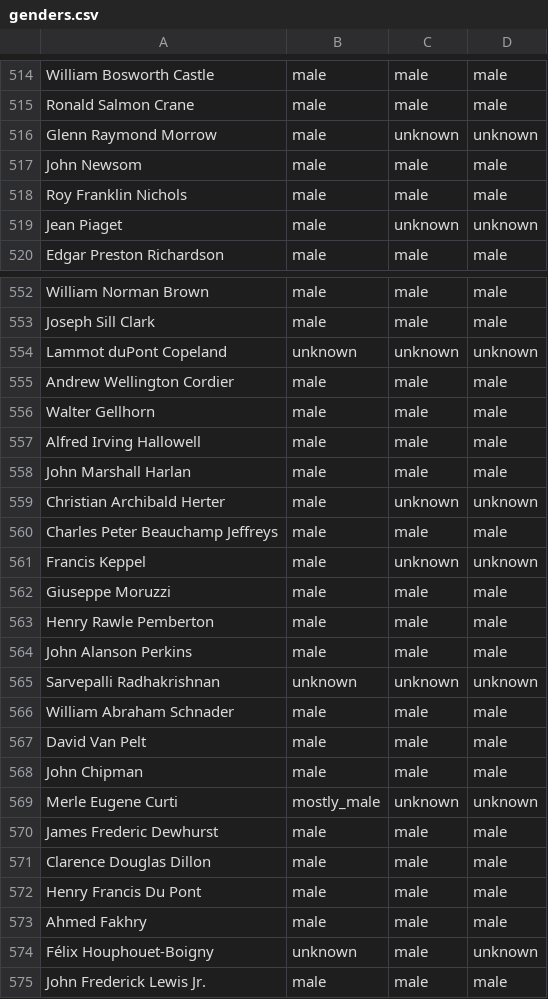
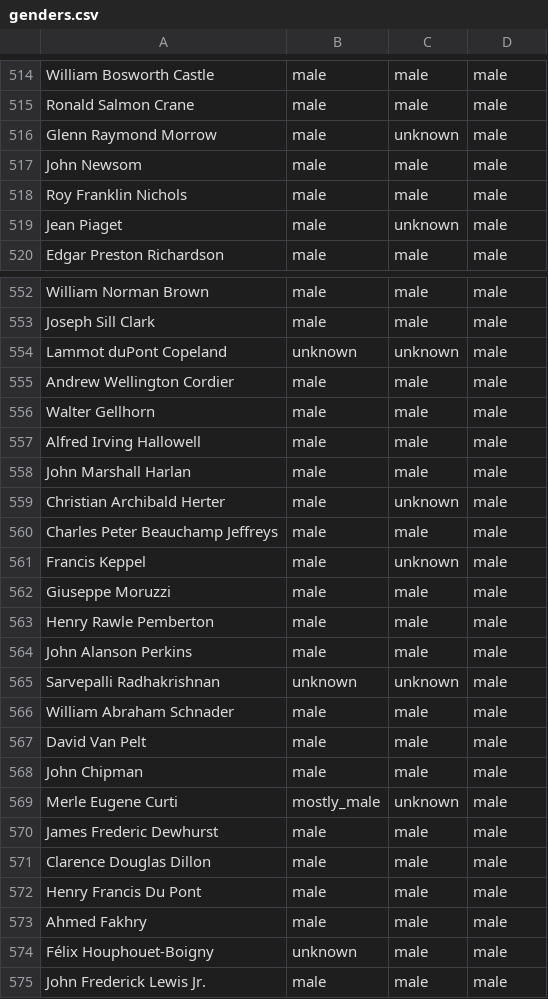
Before and after one commit to dailypenn/data, a CSV file: honorary-degrees-gender-breakdown/genders.csv, drawn as a sheet; only a part is shown, gaps mark what is left out; the diff covers the shown part only.

```diff
--- a/honorary-degrees-gender-breakdown/genders.csv
+++ b/honorary-degrees-gender-breakdown/genders.csv
@@ -515,6 +515,6 @@ William Bosworth Castle,male,male,male
 Ronald Salmon Crane,male,male,male
-Glenn Raymond Morrow,male,unknown,unknown
+Glenn Raymond Morrow,male,unknown,male
 John Newsom,male,male,male
 Roy Franklin Nichols,male,male,male
-Jean Piaget,male,unknown,unknown
+Jean Piaget,male,unknown,male
 Edgar Preston Richardson,male,male,male
@@ -553,3 +553,3 @@ William Norman Brown,male,male,male
 Joseph Sill Clark,male,male,male
-Lammot duPont Copeland,unknown,unknown,unknown
+Lammot duPont Copeland,unknown,unknown,male
 Andrew Wellington Cordier,male,male,male
@@ -558,5 +558,5 @@ Alfred Irving Hallowell,male,male,male
 John Marshall Harlan,male,male,male
-Christian Archibald Herter,male,unknown,unknown
+Christian Archibald Herter,male,unknown,male
 Charles Peter Beauchamp Jeffreys,male,male,male
-Francis Keppel,male,unknown,unknown
+Francis Keppel,male,unknown,male
 Giuseppe Moruzzi,male,male,male
@@ -564,3 +564,3 @@ Henry Rawle Pemberton,male,male,male
 John Alanson Perkins,male,male,male
-Sarvepalli Radhakrishnan,unknown,unknown,unknown
+Sarvepalli Radhakrishnan,unknown,unknown,male
 William Abraham Schnader,male,male,male
@@ -568,3 +568,3 @@ David Van Pelt,male,male,male
 John Chipman,male,male,male
-Merle Eugene Curti,mostly_male,unknown,unknown
+Merle Eugene Curti,mostly_male,unknown,male
 James Frederic Dewhurst,male,male,male
@@ -573,3 +573,3 @@ Henry Francis Du Pont,male,male,male
 Ahmed Fakhry,male,male,male
-Félix Houphouet-Boigny,unknown,male,unknown
+Félix Houphouet-Boigny,unknown,male,male
 John Frederick Lewis Jr.,male,male,male
```
Also changed, not shown: 162 edited cells elsewhere in this file.
